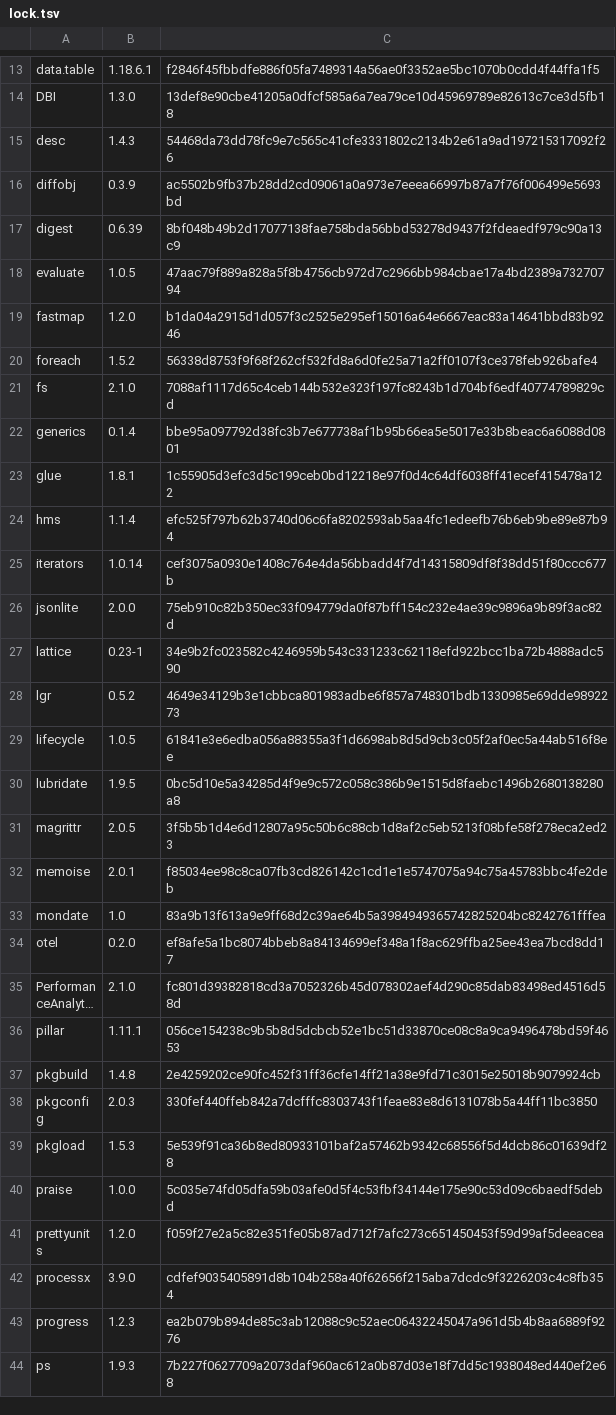
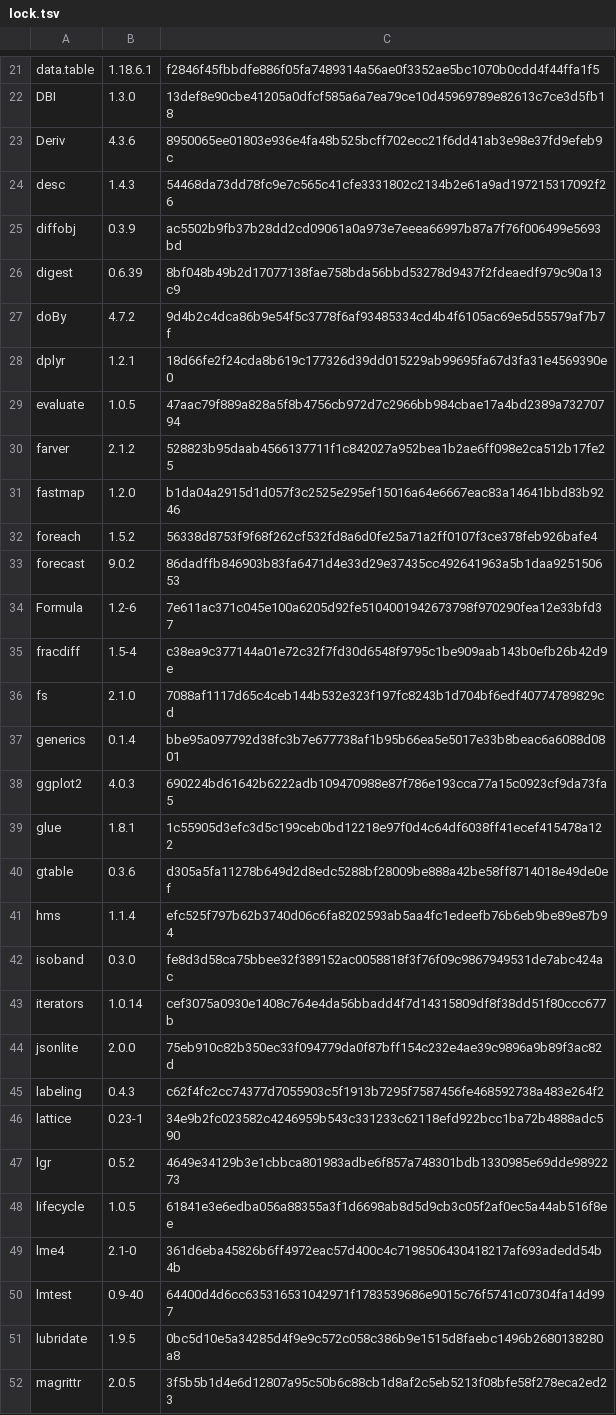
Before and after one commit to felix-andreas/ry, a TSV file: tools/bench/packages/lock.tsv, drawn as a sheet; only a part is shown, gaps mark what is left out; the shorter side is filled out with more unchanged rows; long unchanged cells end in …; the diff covers the shown part only; the diff names each change by its address in the sheet, - before the commit and + after, or states it on an @@ line.

```diff
--- a/tools/bench/packages/lock.tsv
+++ b/tools/bench/packages/lock.tsv
+row 23: Deriv | 4.3.6 | 8950065ee01803e936e4fa48b525bcff702ecc21f6dd41ab3e98e37fd9efeb9c
+row 27: doBy | 4.7.2 | 9d4b2c4dca86b9e54f5c3778f6af93485334cd4b4f6105ac69e5d55579af7b7f
+row 28: dplyr | 1.2.1 | 18d66fe2f24cda8b619c177326d39dd015229ab99695fa67d3fa31e4569390e0
+row 30: farver | 2.1.2 | 528823b95daab4566137711f1c842027a952bea1b2ae6ff098e2ca512b17fe25
+row 33: forecast | 9.0.2 | 86dadffb846903b83fa6471d4e33d29e37435cc492641963a5b1daa925150653
+row 34: Formula | 1.2-6 | 7e611ac371c045e100a6205d92fe5104001942673798f970290fea12e33bfd37
+row 35: fracdiff | 1.5-4 | c38ea9c377144a01e72c32f7fd30d6548f9795c1be909aab143b0efb26b42d9e
+row 38: ggplot2 | 4.0.3 | 690224bd61642b6222adb109470988e87f786e193cca77a15c0923cf9da73fa5
+row 40: gtable | 0.3.6 | d305a5fa11278b649d2d8edc5288bf28009be888a42be58ff8714018e49de0ef
+row 42: isoband | 0.3.0 | fe8d3d58ca75bbee32f389152ac0058818f3f76f09c9867949531de7abc424ac
+row 45: labeling | 0.4.3 | c62f4fc2cc74377d7055903c5f1913b7295f7587456fe468592738a483e264f2
+row 49: lme4 | 2.1-0 | 361d6eba45826b6ff4972eac57d400c4c7198506430418217af693adedd54b4b
+row 50: lmtest | 0.9-40 | 64400d4d6cc635316531042971f1783539686e9015c76f5741c07304fa14d997
```
Also changed, not shown: 35 added rows elsewhere in this file, 2 other files.
